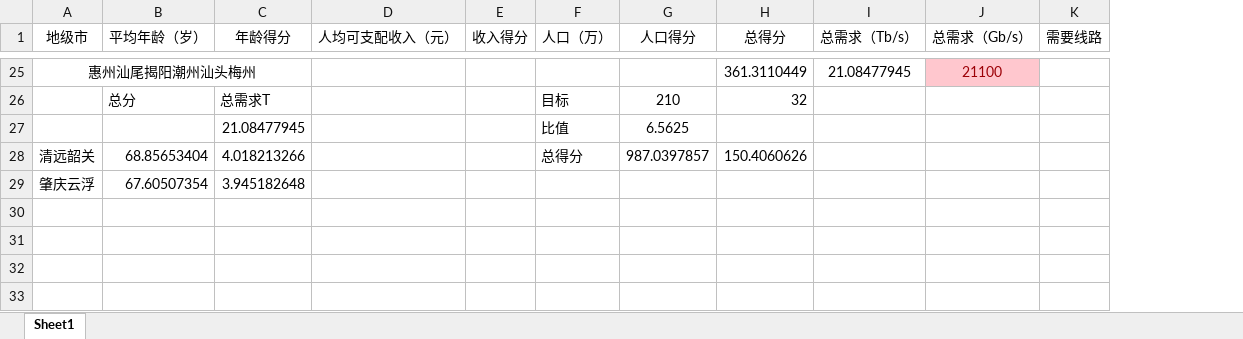
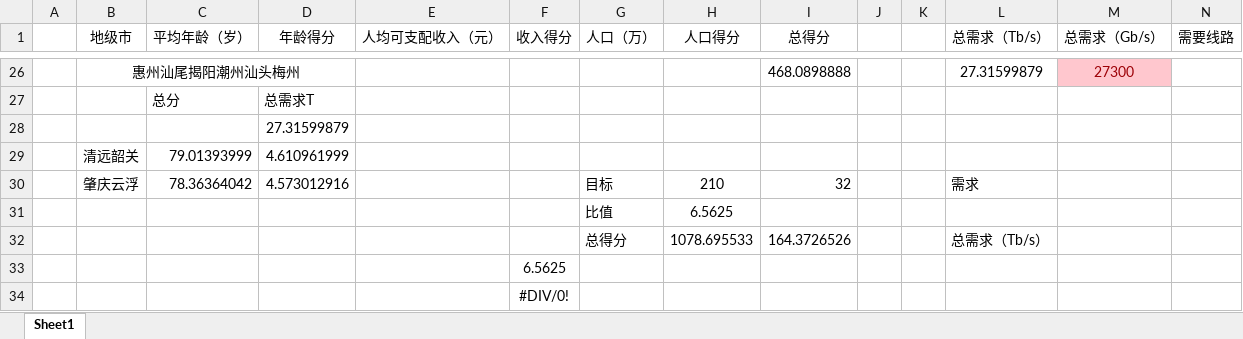
Before and after one commit to avarpow/2019ShenzhenMCM, an Excel workbook: 骨干网问题1try/数据/城市数据.xlsx, sheet Sheet1, drawn as a sheet; only a part is shown, gaps mark what is left out; values as stored, in another font and other column widths than the file's, no borders; removed rows and columns are numbered as before the commit, all else as after; rows hold the shown columns only; the diff covers the shown part only; the diff names each change by its address in the sheet, - before the commit and + after, or states it on an @@ line.

```diff
--- a/骨干网问题1try/数据/城市数据.xlsx (sheet Sheet1)
+++ b/骨干网问题1try/数据/城市数据.xlsx (sheet Sheet1)
+column A, empty
+column J, empty
+column K, empty
-I26 (总得分): 361.3110449
+I26 (总得分): 468.0898888
-L26 (总需求（Tb/s）): 21.08477945
+L26 (总需求（Tb/s）): 27.31599879
-M26 (总需求（Gb/s）): 21100
+M26 (总需求（Gb/s）): 27300
-row 26:  | 总分 | 总需求T |  |  | 目标 | 210 | 32
-row 27:  |  | 21.08477945 |  |  | 比值 | 6.5625
+row 27:  |  | 总分 | 总需求T
+row 28:  |  |  | 27.31599879
-C29 (平均年龄（岁）): 68.85653404
+C29 (平均年龄（岁）): 79.01393999
-D29 (年龄得分): 4.018213266
+D29 (年龄得分): 4.610961999
-G29 (人口（万）): 总得分
+G29 (人口（万）): (empty)
-H29 (人口得分): 987.0397857
+H29 (人口得分): (empty)
-I29 (总得分): 150.4060626
+I29 (总得分): (empty)
-C30 (平均年龄（岁）): 67.60507354
+C30 (平均年龄（岁）): 78.36364042
-D30 (年龄得分): 3.945182648
+D30 (年龄得分): 4.573012916
-G30 (人口（万）): (empty)
+G30 (人口（万）): 目标
-H30 (人口得分): (empty)
+H30 (人口得分): 210
-I30 (总得分): (empty)
+I30 (总得分): 32
-L30 (总需求（Tb/s）): (empty)
+L30 (总需求（Tb/s）): 需求
+row 31:  |  |  |  |  |  | 比值 | 6.5625
+row 32:  |  |  |  |  |  | 总得分 | 1078.695533 | 164.3726526 |  |  | 总需求（Tb/s）
+row 33:  |  |  |  |  | 6.5625
+row 34:  |  |  |  |  | #DIV/0!
```
Also changed, not shown: 2 added rows, 1 removed row and 14 moved rows elsewhere in this sheet, formulas that keep their value, 骨干网问题1try/数据/城市距离 删改.xlsx, 骨干网问题1try/数据/邻接矩阵.xlsx.
